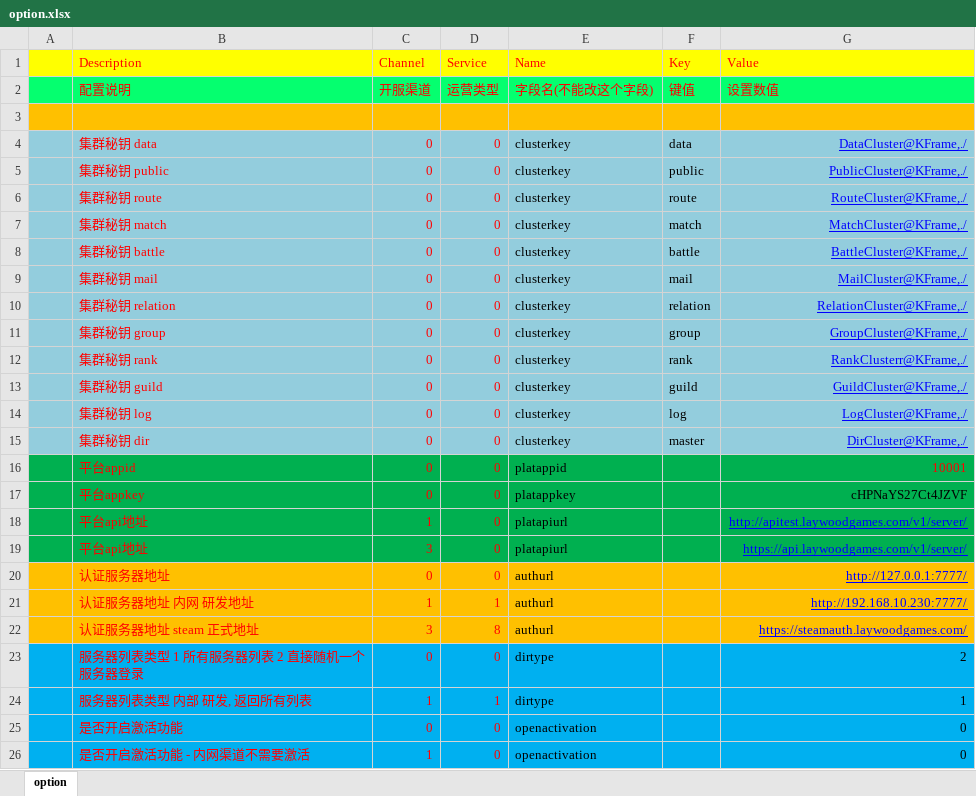
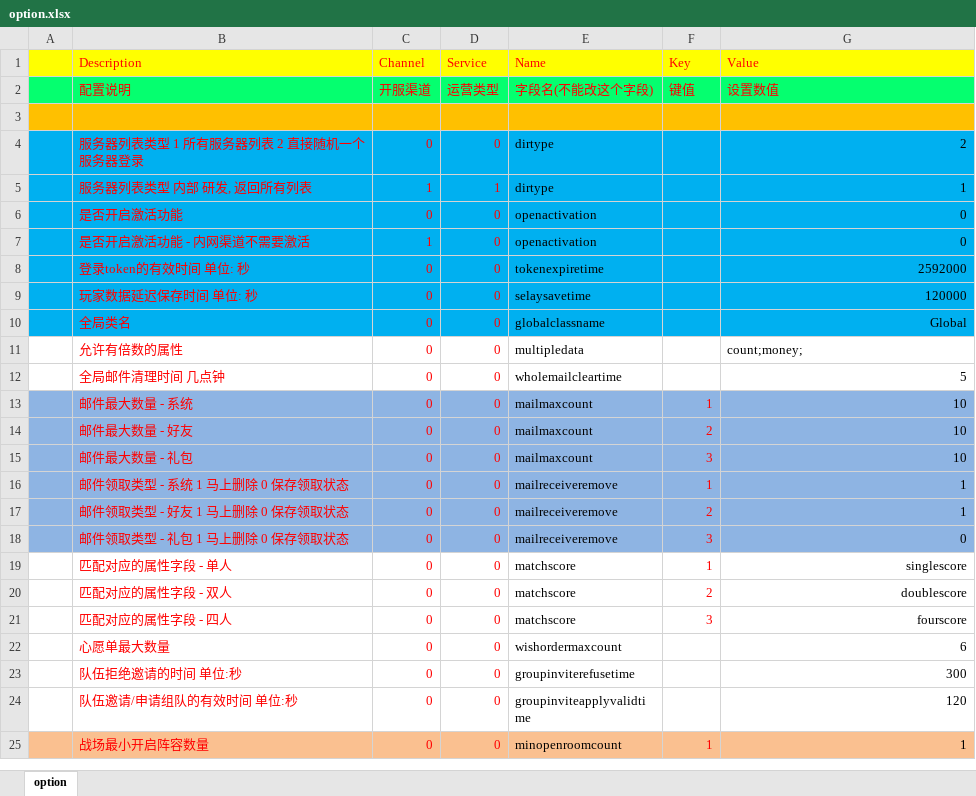
Before and after one commit to lori227/KFrame, an Excel workbook: Resource/excel/option.xlsx, sheet option, drawn as a sheet; only a part is shown; the shorter side is filled out with more unchanged rows; values as stored, in another font and other column widths than the file's, no borders; the diff names each change by its address in the sheet, - before the commit and + after, or states it on an @@ line.

Commit message:
option

```diff
--- a/Resource/excel/option.xlsx (sheet option)
+++ b/Resource/excel/option.xlsx (sheet option)
-row 4:  | 集群秘钥 data | 0 | 0 | clusterkey | data | DataCluster@KFrame,./
-row 5:  | 集群秘钥 public | 0 | 0 | clusterkey | public | PublicCluster@KFrame,./
-row 6:  | 集群秘钥 route | 0 | 0 | clusterkey | route | RouteCluster@KFrame,./
-row 7:  | 集群秘钥 match | 0 | 0 | clusterkey | match | MatchCluster@KFrame,./
-row 8:  | 集群秘钥 battle | 0 | 0 | clusterkey | battle | BattleCluster@KFrame,./
-row 9:  | 集群秘钥 mail | 0 | 0 | clusterkey | mail | MailCluster@KFrame,./
-row 10:  | 集群秘钥 relation | 0 | 0 | clusterkey | relation | RelationCluster@KFrame,./
-row 11:  | 集群秘钥 group | 0 | 0 | clusterkey | group | GroupCluster@KFrame,./
-row 12:  | 集群秘钥 rank | 0 | 0 | clusterkey | rank | RankClusterr@KFrame,./
-row 13:  | 集群秘钥 guild | 0 | 0 | clusterkey | guild | GuildCluster@KFrame,./
-row 14:  | 集群秘钥 log | 0 | 0 | clusterkey | log | LogCluster@KFrame,./
-row 15:  | 集群秘钥 dir | 0 | 0 | clusterkey | master | DirCluster@KFrame,./
-row 16:  | 平台appid | 0 | 0 | platappid |  | 10001
-row 17:  | 平台appkey | 0 | 0 | platappkey |  | cHPNaYS27Ct4JZVF
-row 18:  | 平台api地址 | 1 | 0 | platapiurl |  | http://apitest.laywoodgames.com/v1/server/
-row 19:  | 平台api地址 | 3 | 0 | platapiurl |  | https://api.laywoodgames.com/v1/server/
-row 20:  | 认证服务器地址 | 0 | 0 | authurl |  | http://127.0.0.1:7777/
-row 21:  | 认证服务器地址 内网 研发地址 | 1 | 1 | authurl |  | http://192.168.10.230:7777/
-row 22:  | 认证服务器地址 steam 正式地址 | 3 | 8 | authurl |  | https://steamauth.laywoodgames.com/
```
Also changed, not shown: 2 other files.
